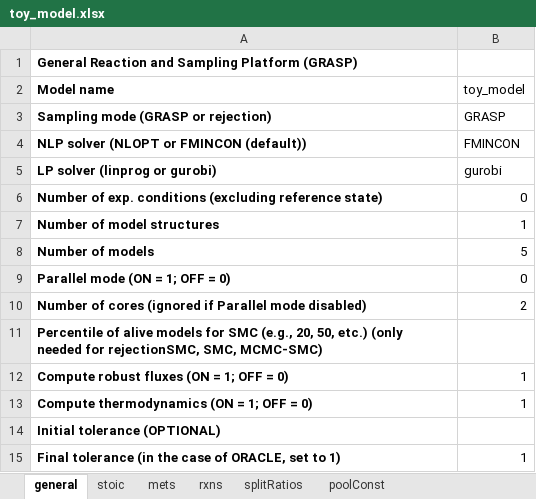
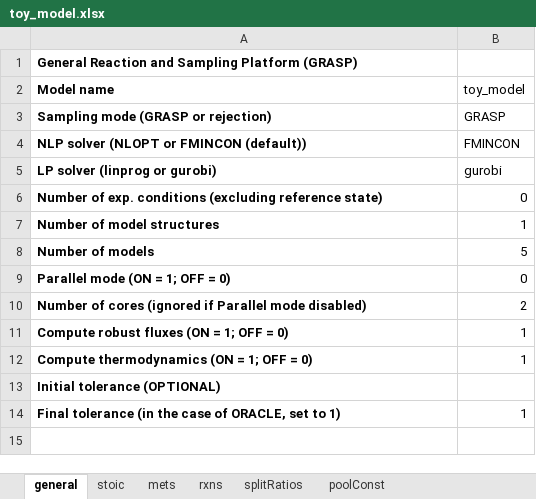
Before and after one commit to biosustain/GRASP, an Excel workbook: io/input/toy_model.xlsx, sheet general, drawn as a sheet; values as stored, in another font and other column widths than the file's, no borders; the diff names each change by its address in the sheet, - before the commit and + after, or states it on an @@ line.

Commit message:
Chore: Remove Percentile of alive models for SMC
Removed that line from general sheet on
excel file, since it is not used anywhere.

```diff
--- a/io/input/toy_model.xlsx (sheet general)
+++ b/io/input/toy_model.xlsx (sheet general)
-row 11: Percentile of alive models for SMC (e.g., 20, 50, etc.) (only needed for rejectionSMC, SMC, MCMC-SMC)
```
Also changed, not shown: 1 other file.
